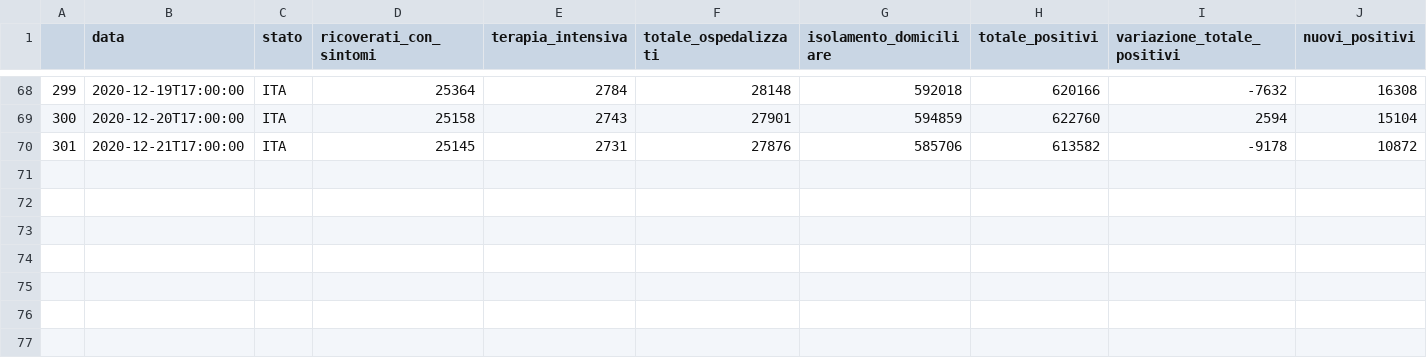
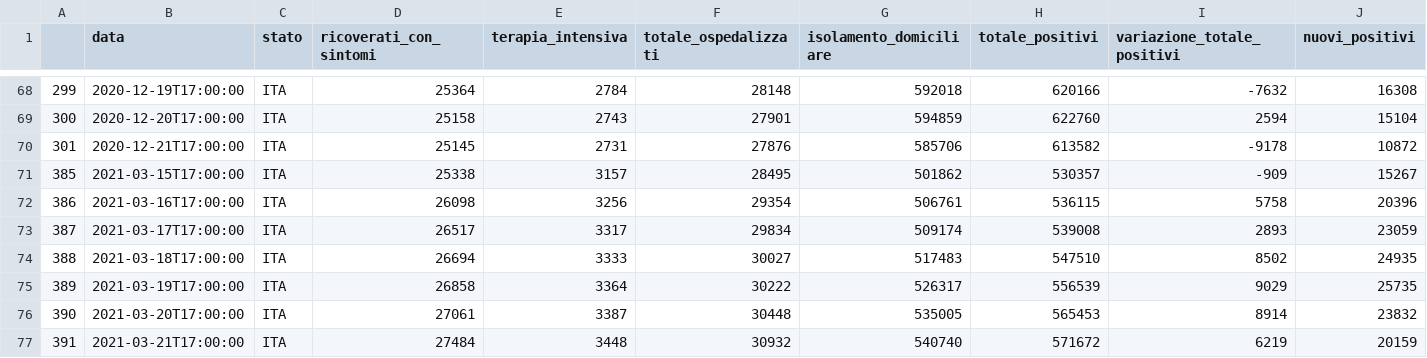
Before and after one commit to EMbeDS-education/StatsAndComputing20202021, a CSV file: IPDP/jupyter/jupyterNotebooks/covid_more_than_25k.csv, drawn as a sheet; only a part is shown, gaps mark what is left out; rows hold the shown columns only; the diff names each change by its address in the sheet, - before the commit and + after, or states it on an @@ line.

```diff
--- a/IPDP/jupyter/jupyterNotebooks/covid_more_than_25k.csv
+++ b/IPDP/jupyter/jupyterNotebooks/covid_more_than_25k.csv
+row 71: 385 | 2021-03-15T17:00:00 | ITA | 25338 | 3157 | 28495 | 501862 | 530357 | -909 | 15267
+row 72: 386 | 2021-03-16T17:00:00 | ITA | 26098 | 3256 | 29354 | 506761 | 536115 | 5758 | 20396
+row 73: 387 | 2021-03-17T17:00:00 | ITA | 26517 | 3317 | 29834 | 509174 | 539008 | 2893 | 23059
+row 74: 388 | 2021-03-18T17:00:00 | ITA | 26694 | 3333 | 30027 | 517483 | 547510 | 8502 | 24935
+row 75: 389 | 2021-03-19T17:00:00 | ITA | 26858 | 3364 | 30222 | 526317 | 556539 | 9029 | 25735
+row 76: 390 | 2021-03-20T17:00:00 | ITA | 27061 | 3387 | 30448 | 535005 | 565453 | 8914 | 23832
+row 77: 391 | 2021-03-21T17:00:00 | ITA | 27484 | 3448 | 30932 | 540740 | 571672 | 6219 | 20159
```
Also changed, not shown: IPDP/jupyter/jupyterNotebooks/covid_more_than_10k.csv, 2 other files.
